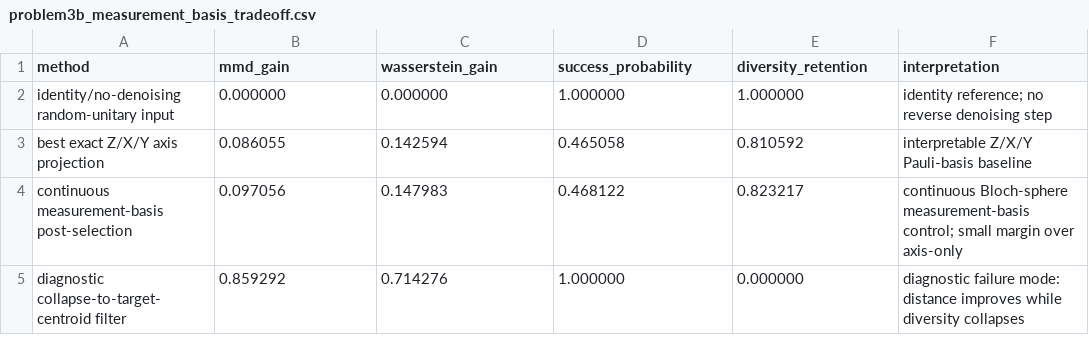
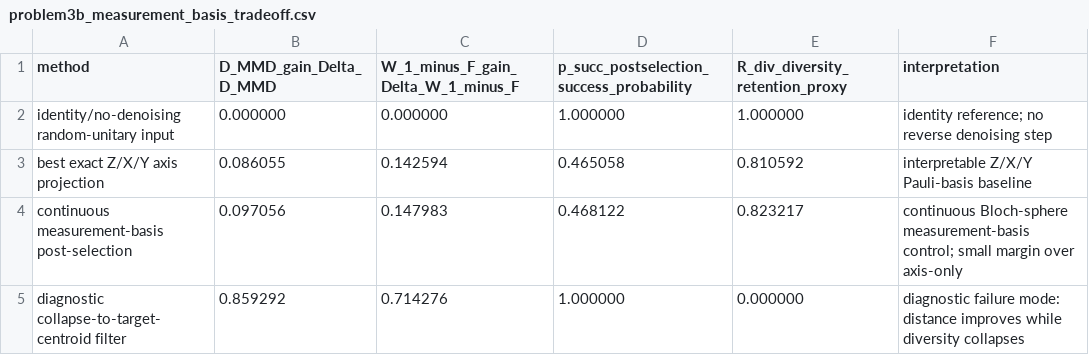
Before and after one commit to chaejinlim235/QuantumCylinder, a CSV file: submission/usb_package/source_code/solution/tables/problem3b_measurement_basis_tradeoff.csv, drawn as a sheet.

```diff
--- a/submission/usb_package/source_code/solution/tables/problem3b_measurement_basis_tradeoff.csv
+++ b/submission/usb_package/source_code/solution/tables/problem3b_measurement_basis_tradeoff.csv
@@ -1,2 +1,2 @@
-method,mmd_gain,wasserstein_gain,success_probability,diversity_retention,interpretation
+method,D_MMD_gain_Delta_D_MMD,W_1_minus_F_gain_Delta_W_1_minus_F,p_succ_postselection_success_probability,R_div_diversity_retention_proxy,interpretation
 identity/no-denoising random-unitary input,0.000000,0.000000,1.000000,1.000000,identity reference; no reverse denoising step
```
Also changed, not shown: submission/usb_package/source_code/solution/tables/problem_2d_resource_matches.csv, 26 other files.
